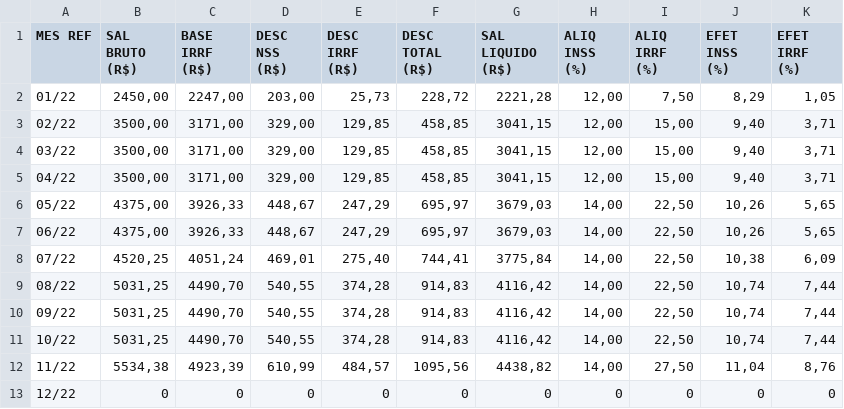
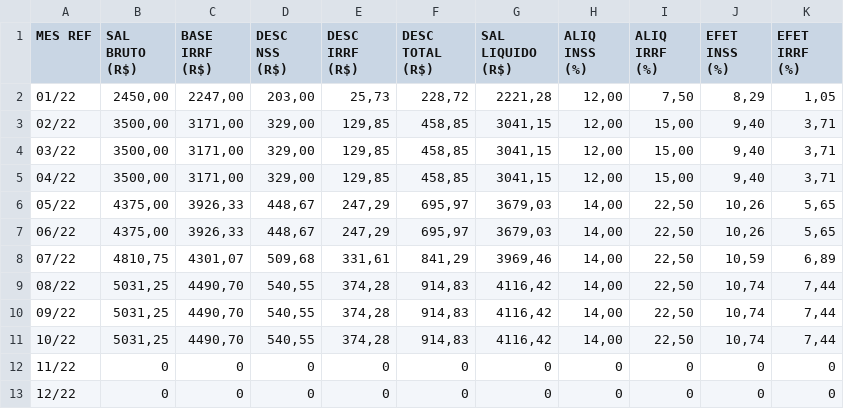
Before and after one commit to Heitor-Galindo/Criador-de-Holerites, a CSV file: holerites/holerite.csv, drawn as a sheet.

```diff
--- a/holerites/holerite.csv
+++ b/holerites/holerite.csv
@@ -7,3 +7,3 @@ MES REF  ;  SAL BRUTO (R$);  BASE IRRF (R$);  DESC NSS (R$);  DESC IRRF (R$);  D
 06/22    ;         4375,00;         3926,33;         448,67;          247,29;           695,97;           3679,03;          14,00;          22,50;          10,26;           5,65
-07/22    ;         4520,25;         4051,24;         469,01;          275,40;           744,41;           3775,84;          14,00;          22,50;          10,38;           6,09
+07/22    ;         4810,75;         4301,07;         509,68;          331,61;           841,29;           3969,46;          14,00;          22,50;          10,59;           6,89
 08/22    ;         5031,25;         4490,70;         540,55;          374,28;           914,83;           4116,42;          14,00;          22,50;          10,74;           7,44
@@ -11,3 +11,3 @@ MES REF  ;  SAL BRUTO (R$);  BASE IRRF (R$);  DESC NSS (R$);  DESC IRRF (R$);  D
 10/22    ;         5031,25;         4490,70;         540,55;          374,28;           914,83;           4116,42;          14,00;          22,50;          10,74;           7,44
-11/22    ;         5534,38;         4923,39;         610,99;          484,57;          1095,56;           4438,82;          14,00;          27,50;          11,04;           8,76
+11/22    ;            0   ;            0   ;           0   ;            0   ;             0   ;              0   ;           0   ;           0   ;           0   ;           0
 12/22    ;            0   ;            0   ;           0   ;            0   ;             0   ;              0   ;           0   ;           0   ;           0   ;           0
```
Also changed, not shown: 2 other files.
